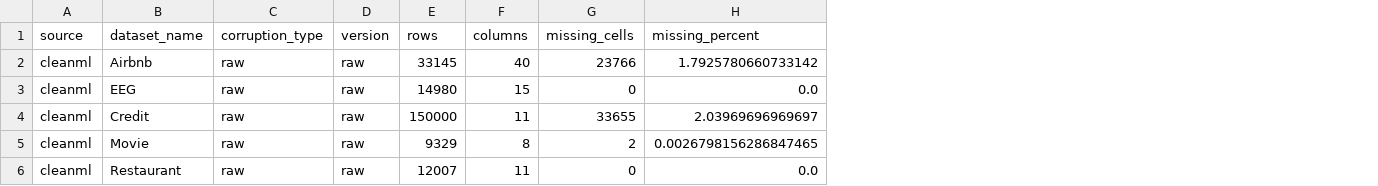
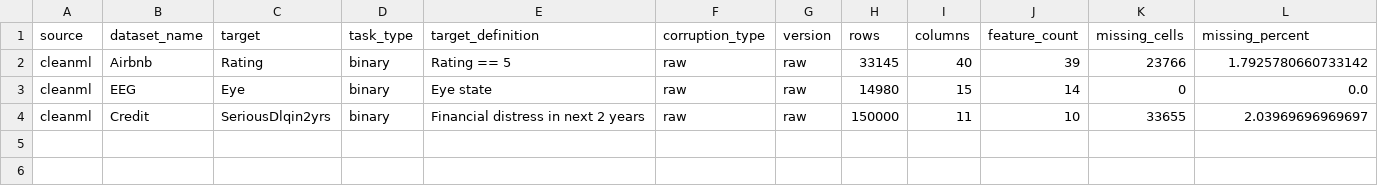
Before and after one commit to nand-kishore-rajput/data-quality-model-degradation, a CSV file: datasets/metadata/cleanml_metadata.csv, drawn as a sheet; removed rows and columns are numbered as before the commit, all else as after; the diff names each change by its address in the sheet, - before the commit and + after, or states it on an @@ line.

```diff
--- a/datasets/metadata/cleanml_metadata.csv
+++ b/datasets/metadata/cleanml_metadata.csv
+column C (target), rows 2-4: Rating | Eye | SeriousDlqin2yrs
+column D (task_type), rows 2-4: all binary
+column E (target_definition), rows 2-4: Rating == 5 | Eye state | Financial distress in next 2 years
+column J (feature_count), rows 2-4: 39 | 14 | 10
-row 5: cleanml | Movie | raw | raw | 9329 | 8 | 2 | 0.0026798156286847465
-row 6: cleanml | Restaurant | raw | raw | 12007 | 11 | 0 | 0.0
```
Also changed, not shown: datasets/metadata/benchmark_catalog.csv, datasets/metadata/openml_metadata.csv, 7 other files.
